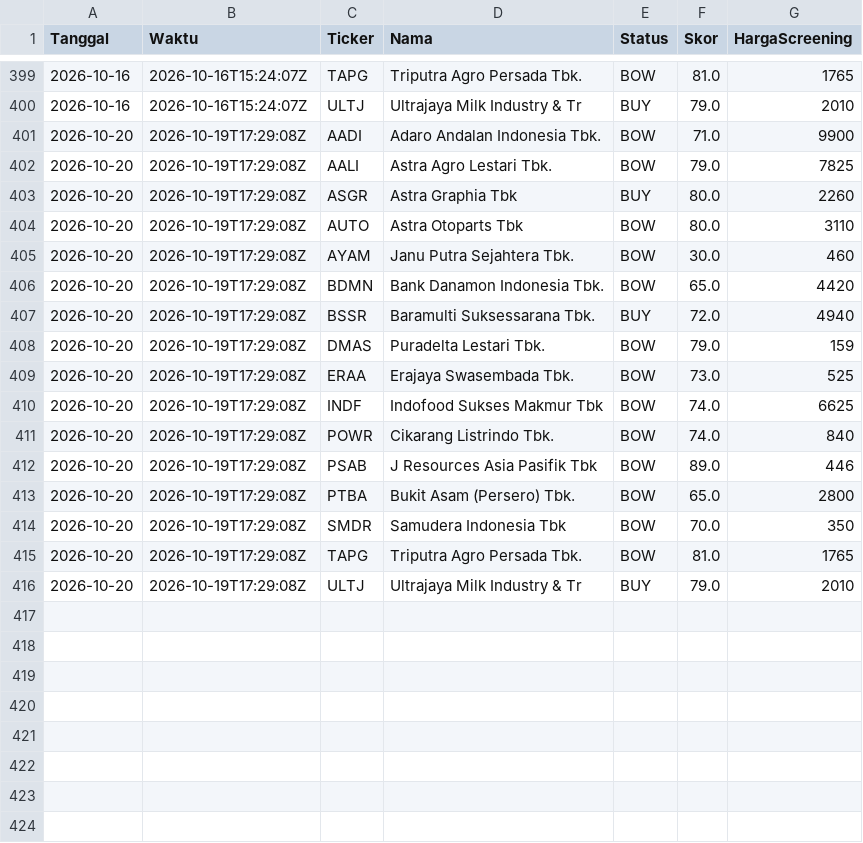
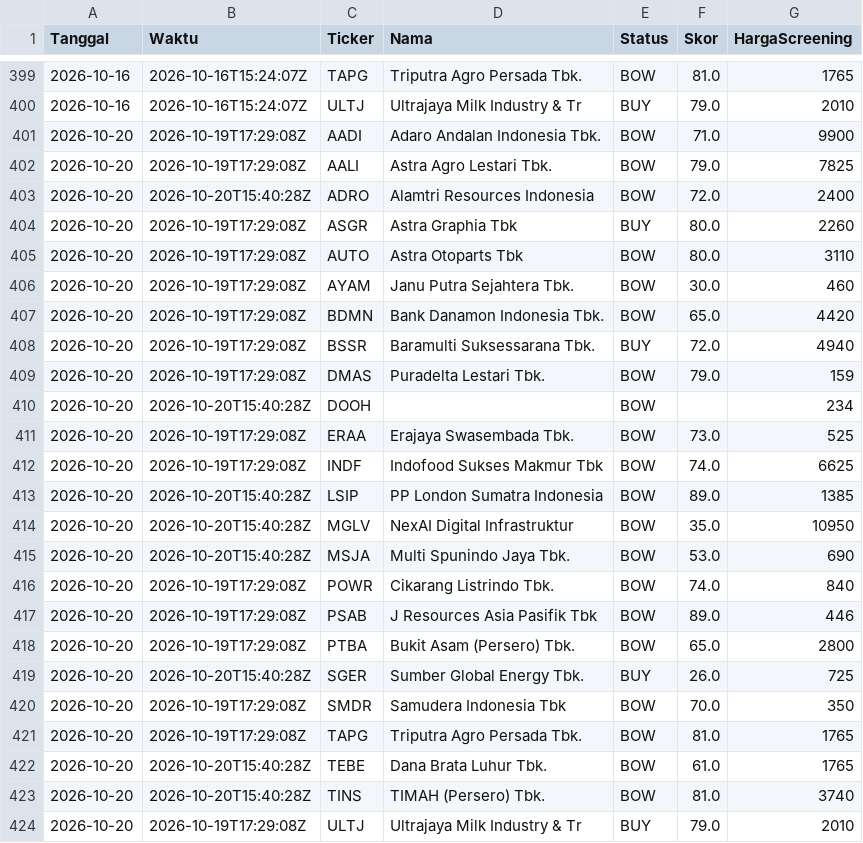
Before and after one commit to 2013tib-droid/Screening-Saham, a CSV file: hasil/riwayat_swing.csv, drawn as a sheet; only a part is shown, gaps mark what is left out; the diff names each change by its address in the sheet, - before the commit and + after, or states it on an @@ line.

```diff
--- a/hasil/riwayat_swing.csv
+++ b/hasil/riwayat_swing.csv
+row 403: 2026-10-20 | 2026-10-20T15:40:28Z | ADRO | Alamtri Resources Indonesia | BOW | 72.0 | 2400
+row 410: 2026-10-20 | 2026-10-20T15:40:28Z | DOOH |  | BOW |  | 234
+row 413: 2026-10-20 | 2026-10-20T15:40:28Z | LSIP | PP London Sumatra Indonesia | BOW | 89.0 | 1385
+row 414: 2026-10-20 | 2026-10-20T15:40:28Z | MGLV | NexAI Digital Infrastruktur | BOW | 35.0 | 10950
+row 415: 2026-10-20 | 2026-10-20T15:40:28Z | MSJA | Multi Spunindo Jaya Tbk. | BOW | 53.0 | 690
+row 419: 2026-10-20 | 2026-10-20T15:40:28Z | SGER | Sumber Global Energy Tbk. | BUY | 26.0 | 725
+row 422: 2026-10-20 | 2026-10-20T15:40:28Z | TEBE | Dana Brata Luhur Tbk. | BOW | 61.0 | 1765
+row 423: 2026-10-20 | 2026-10-20T15:40:28Z | TINS | TIMAH (Persero) Tbk. | BOW | 81.0 | 3740
```
Also changed, not shown: hasil/semua.csv, hasil/swing.csv, 11 other files.
